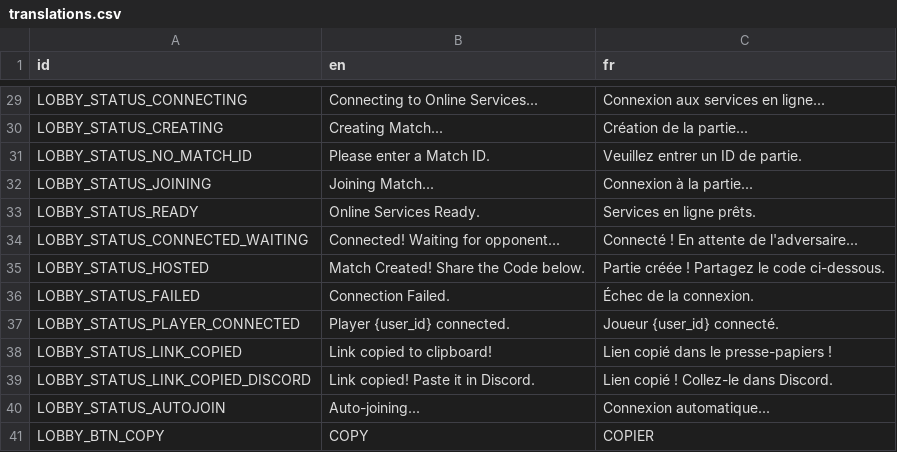
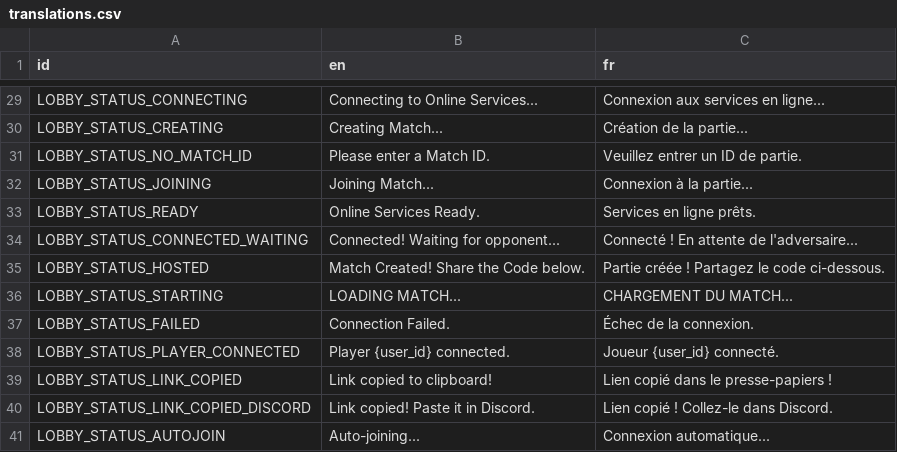
Before and after one commit to FredBros/king-of-the-apero, a CSV file: resources/translations/translations.csv, drawn as a sheet; only a part is shown, gaps mark what is left out; the shorter side is filled out with more unchanged rows; the diff names each change by its address in the sheet, - before the commit and + after, or states it on an @@ line.

Commit message:
ui: polish card interactions, push feedback, and lobby transition
- Fixed a visual bug where unplayable cards would lose their darkened/shrunken state after being touched and released.
- Improved the match loading transition in the Lobby to hide UI remnants and display a localized "LOADING MATCH..." text while the 3D scene loads.
- Added translation keys for the new loading status.
- Relocated the push/kick icon to the top center of the card to prevent visibility issues under the finger on mobile devices.
- Added a swinging animation to the kick icon pivoting from the top ("knee" joint) for better impact feedback.

```diff
--- a/resources/translations/translations.csv
+++ b/resources/translations/translations.csv
+row 36: LOBBY_STATUS_STARTING | LOADING MATCH... | CHARGEMENT DU MATCH...
```
Also changed, not shown: 3 other files.
